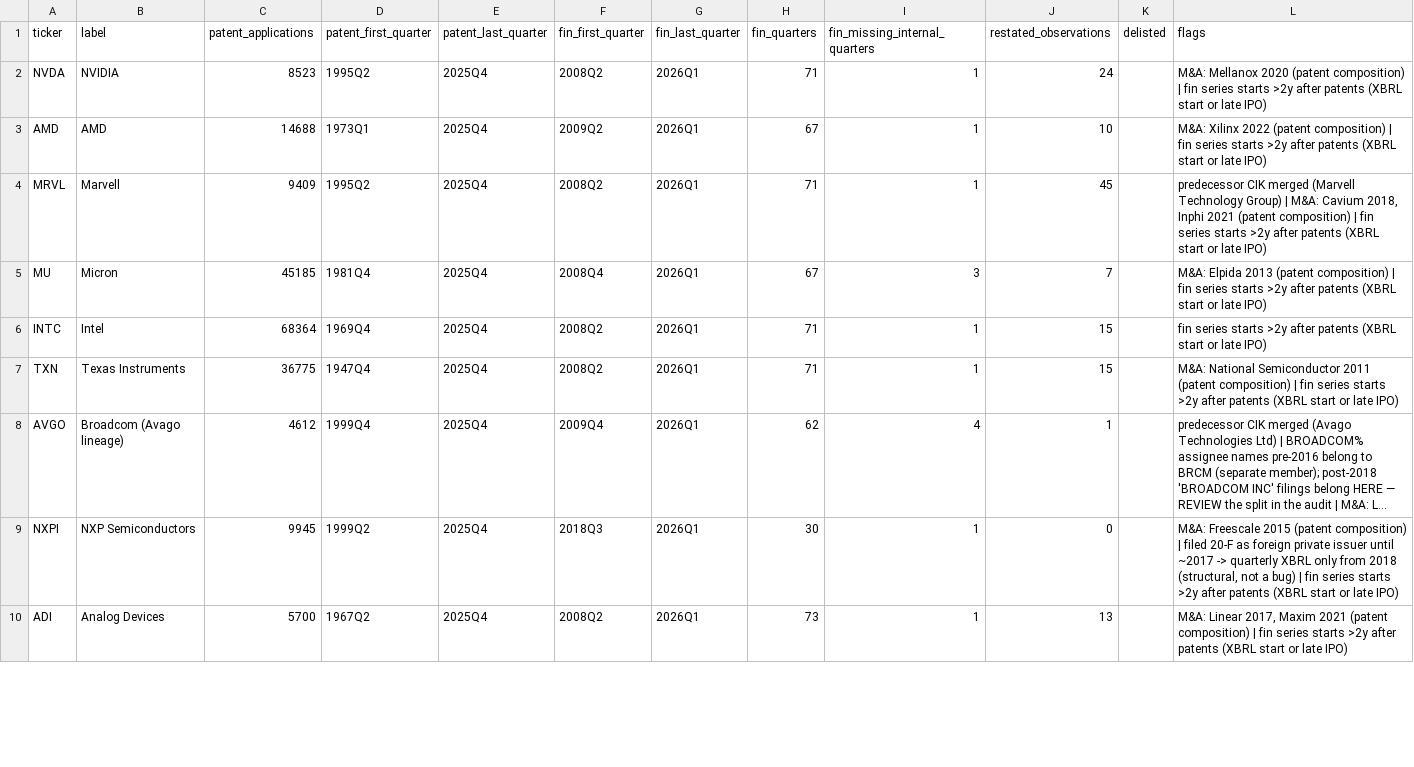
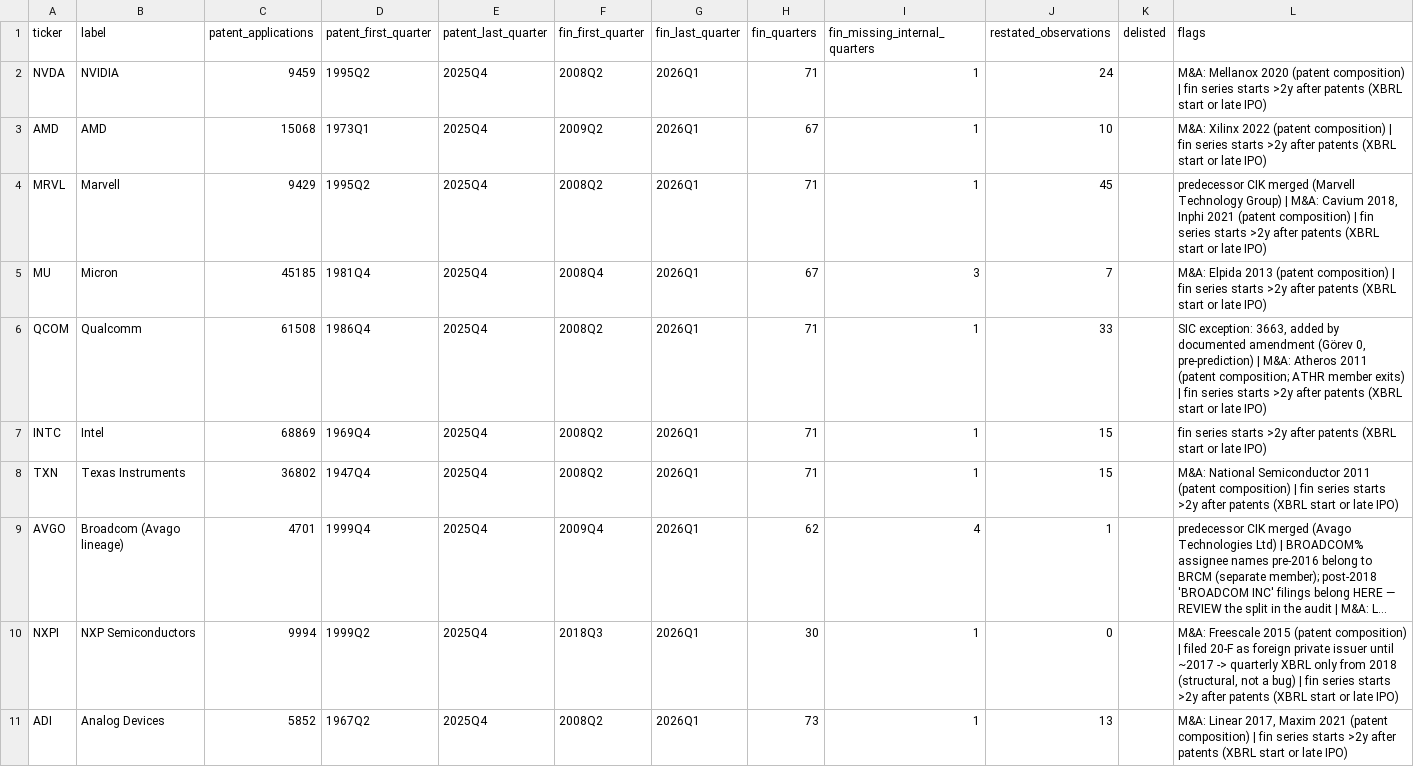
Before and after one commit to anilberkekarel/quality-engine-v2, a CSV file: outputs/universe_data_quality.csv, drawn as a sheet; only a part is shown; long unchanged cells end in …; addresses are those after the commit; the diff covers the shown part only; the diff names each change by its address in the sheet, - before the commit and + after, or states it on an @@ line.

```diff
--- a/outputs/universe_data_quality.csv
+++ b/outputs/universe_data_quality.csv
-C2 (patent_applications): 8523
+C2 (patent_applications): 9459
-C3 (patent_applications): 14688
+C3 (patent_applications): 15068
-C4 (patent_applications): 9409
+C4 (patent_applications): 9429
+row 6: QCOM | Qualcomm | 61508 | 1986Q4 | 2025Q4 | 2008Q2 | 2026Q1 | 71 | 1 | 33 |  | SIC exception: 3663, added by documented amendment (Görev 0, pre-prediction) | M&A: Atheros 2011 (patent composition; ATHR member exits) | fin series starts >2y after patents (XBRL start or late IPO)
-C7 (patent_applications): 68364
+C7 (patent_applications): 68869
-C8 (patent_applications): 36775
+C8 (patent_applications): 36802
-C9 (patent_applications): 4612
+C9 (patent_applications): 4701
-C10 (patent_applications): 9945
+C10 (patent_applications): 9994
-C11 (patent_applications): 5700
+C11 (patent_applications): 5852
```
Also changed, not shown: 47 edited cells elsewhere in this file, outputs/ma_events.csv, outputs/universe_assignee_audit.csv, 5 other files.
